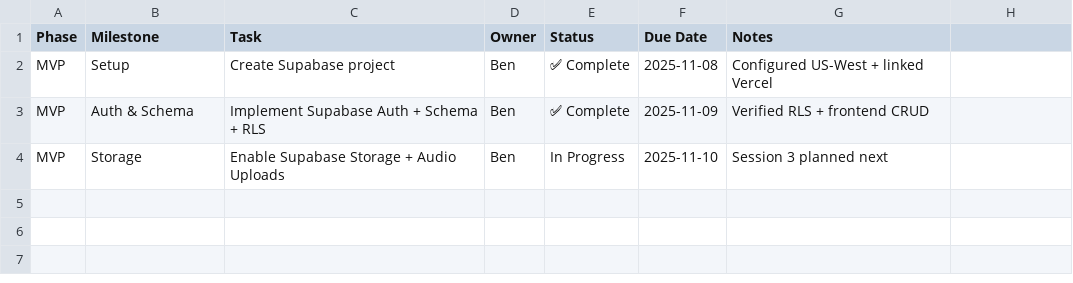
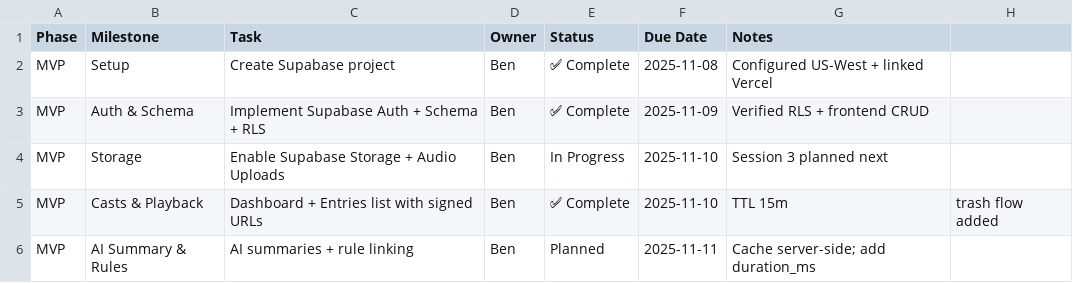
Before and after one commit to bjf2016/legacyloop, a CSV file: 01_Project_Plan/LegacyLoop_ProjectPlan_v1.csv, drawn as a sheet; the diff names each change by its address in the sheet, - before the commit and + after, or states it on an @@ line.

```diff
--- a/01_Project_Plan/LegacyLoop_ProjectPlan_v1.csv
+++ b/01_Project_Plan/LegacyLoop_ProjectPlan_v1.csv
+row 5: MVP | Casts & Playback | Dashboard + Entries list with signed URLs | Ben | ✅ Complete | 2025-11-10 | TTL 15m | trash flow added
+row 6: MVP | AI Summary & Rules | AI summaries + rule linking | Ben | Planned | 2025-11-11 | Cache server-side; add duration_ms
```
Also changed, not shown: 6 other files.
